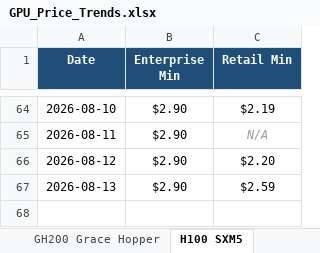
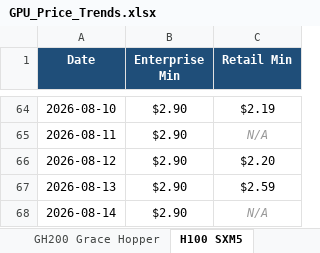
Before and after one commit to ethan2geng/Daily-GPU, an Excel workbook: output/GPU_Price_Trends.xlsx, sheet H100 SXM5, drawn as a sheet; only a part is shown, gaps mark what is left out; values as stored, in another font and other column widths than the file's, no borders; charts and pictures not drawn; the diff names each change by its address in the sheet, - before the commit and + after, or states it on an @@ line.

```diff
--- a/output/GPU_Price_Trends.xlsx (sheet H100 SXM5)
+++ b/output/GPU_Price_Trends.xlsx (sheet H100 SXM5)
+row 68: 2026-08-14 | $2.90 | N/A
```
Also changed, not shown: sheet L40S, sheet H200 SXM, sheet H200 NVL, sheet B200 SXM, sheet H100 NVL, sheet GH200 Grace Hopper, 5 more sheets, charts or pictures, 3 other files.
